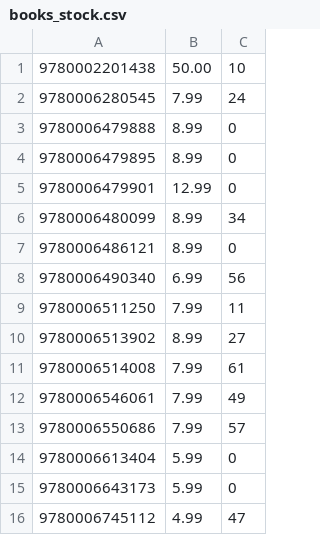
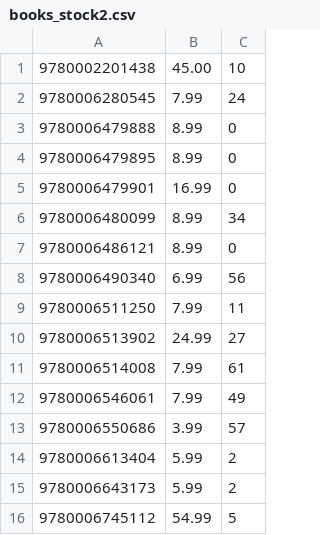
Before and after one commit to Smart-Dev00214/smartdev-django, a CSV file: examples/sample-data/books_stock2.csv (was examples/sample-data/books_stock.csv), drawn as a sheet.

Commit message:
Updated stock import to log individual changes

```diff
--- a/examples/sample-data/books_stock.csv
+++ b/examples/sample-data/books_stock2.csv
@@ -1,2 +1,2 @@
-"9780002201438","50.00","10"
+"9780002201438","45.00","10"
 "9780006280545","7.99","24"
@@ -4,3 +4,3 @@
 "9780006479895","8.99","0"
-"9780006479901","12.99","0"
+"9780006479901","16.99","0"
 "9780006480099","8.99","34"
@@ -9,8 +9,8 @@
 "9780006511250","7.99","11"
-"9780006513902","8.99","27"
+"9780006513902","24.99","27"
 "9780006514008","7.99","61"
 "9780006546061","7.99","49"
-"9780006550686","7.99","57"
-"9780006613404","5.99","0"
-"9780006643173","5.99","0"
-"9780006745112","4.99","47"
+"9780006550686","3.99","57"
+"9780006613404","5.99","2"
+"9780006643173","5.99","2"
+"9780006745112","54.99","5"
```
Also changed, not shown: 2 other files.
